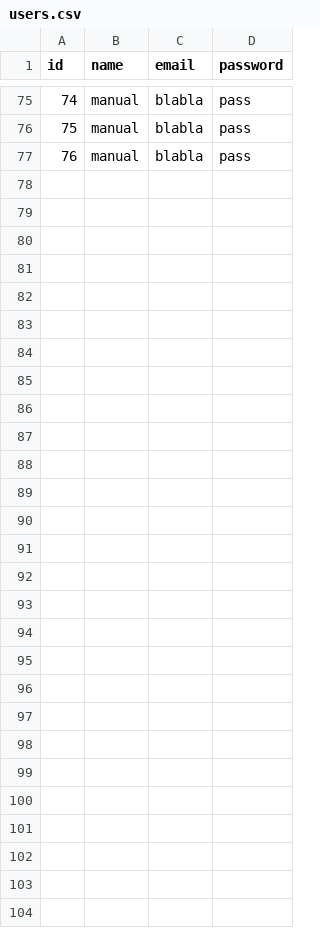
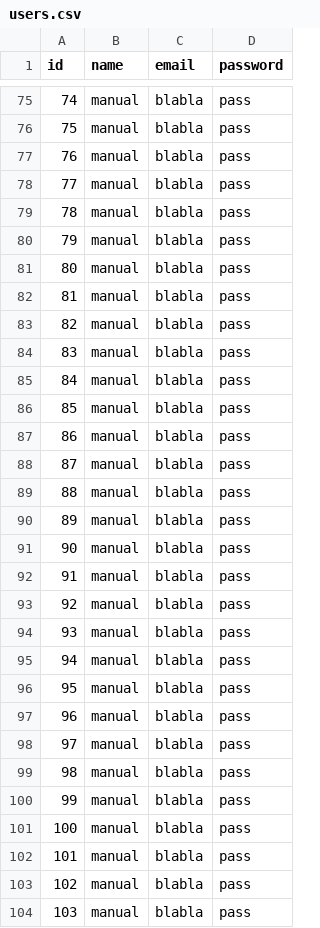
Before and after one commit to Litetook/Bank_client, a CSV file: src/main/java/com/pragmatic/dao/tables/users.csv, drawn as a sheet; only a part is shown, gaps mark what is left out.

```diff
--- a/src/main/java/com/pragmatic/dao/tables/users.csv
+++ b/src/main/java/com/pragmatic/dao/tables/users.csv
@@ -77 +77,28 @@ id,name,email,password
 76,manual,blabla,pass,
+77,manual,blabla,pass,
+78,manual,blabla,pass,
+79,manual,blabla,pass,
+80,manual,blabla,pass,
+81,manual,blabla,pass,
+82,manual,blabla,pass,
+83,manual,blabla,pass,
+84,manual,blabla,pass,
+85,manual,blabla,pass,
+86,manual,blabla,pass,
+87,manual,blabla,pass,
+88,manual,blabla,pass,
+89,manual,blabla,pass,
+90,manual,blabla,pass,
+91,manual,blabla,pass,
+92,manual,blabla,pass,
+93,manual,blabla,pass,
+94,manual,blabla,pass,
+95,manual,blabla,pass,
+96,manual,blabla,pass,
+97,manual,blabla,pass,
+98,manual,blabla,pass,
+99,manual,blabla,pass,
+100,manual,blabla,pass,
+101,manual,blabla,pass,
+102,manual,blabla,pass,
+103,manual,blabla,pass,
```
Also changed, not shown: src/main/java/com/pragmatic/dao/tables/transactions.csv, 52 other files.
